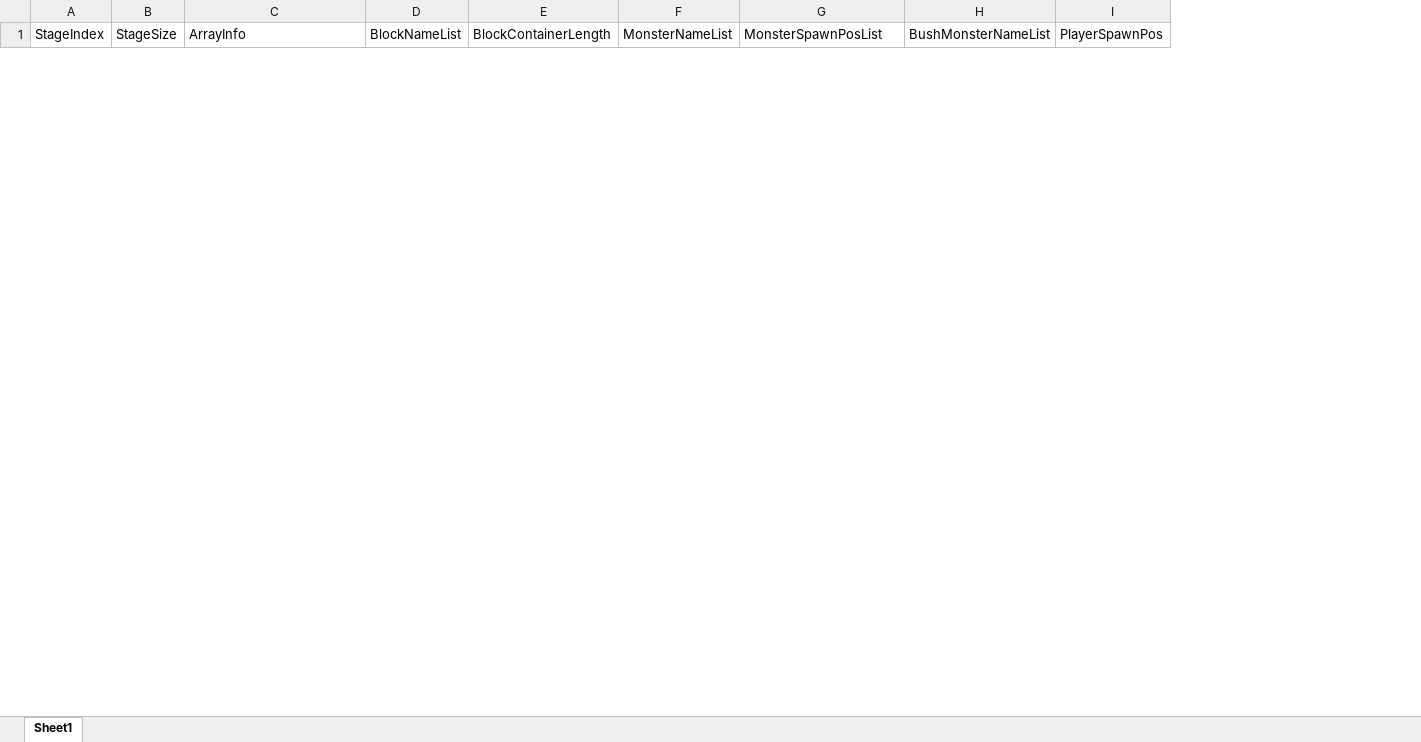
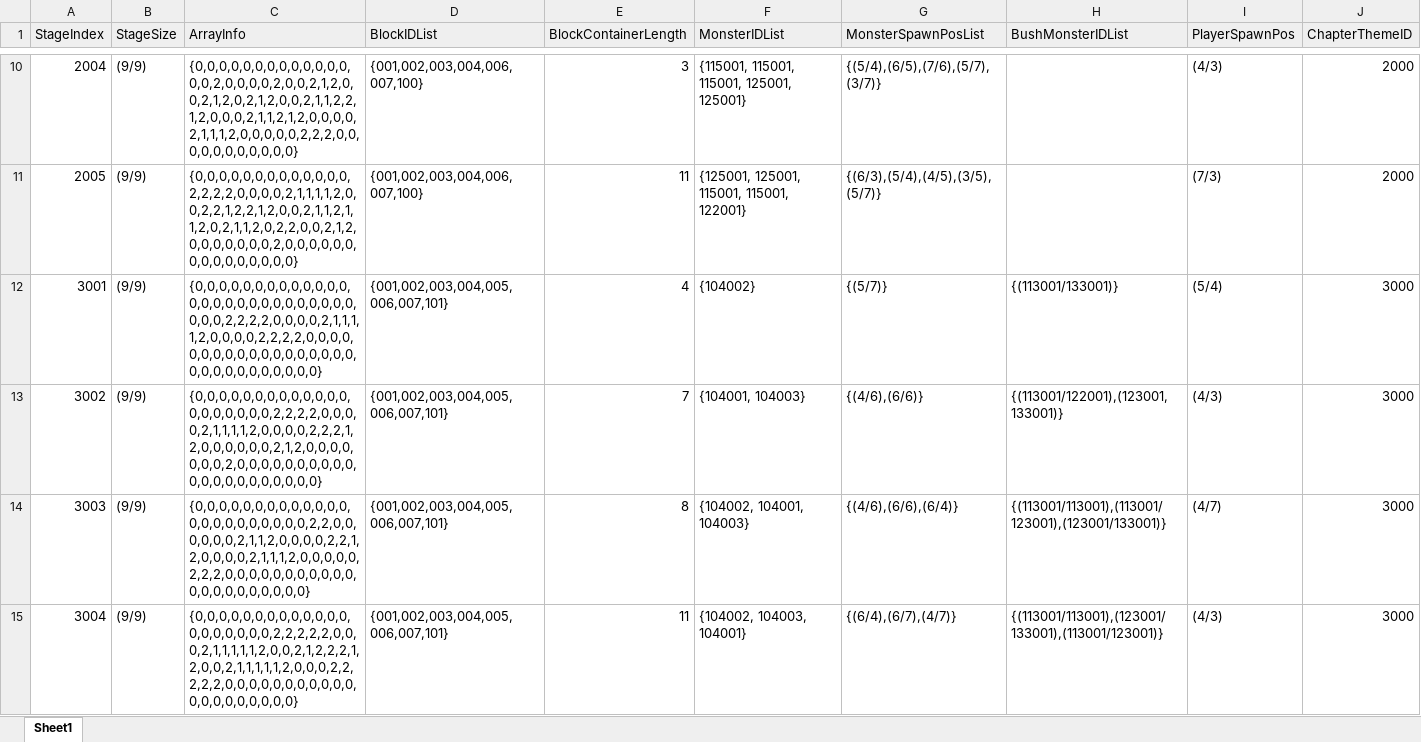
Before and after one commit to FavorKim/126_CodeMonster, an Excel workbook: Assets/PSW/Excel/StageMap.xlsx, sheet Sheet1, drawn as a sheet; only a part is shown, gaps mark what is left out; values as stored, in another font and other column widths than the file's, no borders; removed rows and columns are numbered as before the commit, all else as after; the diff covers the shown part only; the diff names each change by its address in the sheet, - before the commit and + after, or states it on an @@ line.

```diff
--- a/Assets/PSW/Excel/StageMap.xlsx (sheet Sheet1)
+++ b/Assets/PSW/Excel/StageMap.xlsx (sheet Sheet1)
-column D (BlockNameList), empty
+column D (BlockIDList), empty
-column F (MonsterNameList), empty
+column F (MonsterIDList), empty
-column H (BushMonsterNameList), empty
+column H (BushMonsterIDList), empty
+column J (ChapterThemeID), empty
-A1:C1 fill: none
+A1:C1 fill: #EFEFEF
-E1 fill: none
+E1 fill: #EFEFEF
-G1 fill: none
+G1 fill: #EFEFEF
-I1 fill: none
+I1 fill: #EFEFEF
+row 10: 2004 | (9/9) | {0,0,0,0,0,0,0,0,0,0,0,0,0,0,0,2,0,0,0,0,2,0,0,2,1,2,0,0,2,1,2,0,2,1,2,0,0,2,1,1,2,2,1,2,0,0,0,2,1,1,2,1,2,0,0,0,0,2,1,1,1,2,0,0,0,0,0,2,2,2,0,0,0,0,0,0,0,0,0,0,0} | {001,002,003,004,006,007,100} | 3 | {115001, 115001, 115001, 125001, 125001} | {(5/4),(6/5),(7/6),(5/7),(3/7)} |  | (4/3) | 2000
+row 11: 2005 | (9/9) | {0,0,0,0,0,0,0,0,0,0,0,0,0,2,2,2,2,0,0,0,0,2,1,1,1,1,2,0,0,2,2,1,2,2,1,2,0,0,2,1,1,2,1,1,2,0,2,1,1,2,0,2,2,0,0,2,1,2,0,0,0,0,0,0,0,2,0,0,0,0,0,0,0,0,0,0,0,0,0,0,0} | {001,002,003,004,006,007,100} | 11 | {125001, 125001, 115001, 115001, 122001} | {(6/3),(5/4),(4/5),(3/5),(5/7)} |  | (7/3) | 2000
+row 12: 3001 | (9/9) | {0,0,0,0,0,0,0,0,0,0,0,0,0,0,0,0,0,0,0,0,0,0,0,0,0,0,0,0,0,0,2,2,2,2,0,0,0,0,2,1,1,1,1,2,0,0,0,0,2,2,2,2,0,0,0,0,0,0,0,0,0,0,0,0,0,0,0,0,0,0,0,0,0,0,0,0,0,0,0,0,0} | {001,002,003,004,005,006,007,101} | 4 | {104002} | {(5/7)} | {(113001/133001)} | (5/4) | 3000
+row 13: 3002 | (9/9) | {0,0,0,0,0,0,0,0,0,0,0,0,0,0,0,0,0,0,0,0,2,2,2,2,0,0,0,0,2,1,1,1,1,2,0,0,0,0,2,2,2,1,2,0,0,0,0,0,0,2,1,2,0,0,0,0,0,0,0,2,0,0,0,0,0,0,0,0,0,0,0,0,0,0,0,0,0,0,0,0,0} | {001,002,003,004,005,006,007,101} | 7 | {104001, 104003} | {(4/6),(6/6)} | {(113001/122001),(123001,133001)} | (4/3) | 3000
+row 14: 3003 | (9/9) | {0,0,0,0,0,0,0,0,0,0,0,0,0,0,0,0,0,0,0,0,0,0,0,2,2,0,0,0,0,0,0,2,1,1,2,0,0,0,0,2,2,1,2,0,0,0,0,2,1,1,1,2,0,0,0,0,0,2,2,2,0,0,0,0,0,0,0,0,0,0,0,0,0,0,0,0,0,0,0,0,0} | {001,002,003,004,005,006,007,101} | 8 | {104002, 104001, 104003} | {(4/6),(6/6),(6/4)} | {(113001/113001),(113001/123001),(123001/133001)} | (4/7) | 3000
+row 15: 3004 | (9/9) | {0,0,0,0,0,0,0,0,0,0,0,0,0,0,0,0,0,0,0,0,2,2,2,2,2,0,0,0,2,1,1,1,1,1,2,0,0,2,1,2,2,2,1,2,0,0,2,1,1,1,1,1,2,0,0,0,2,2,2,2,2,0,0,0,0,0,0,0,0,0,0,0,0,0,0,0,0,0,0,0,0} | {001,002,003,004,005,006,007,101} | 11 | {104002, 104003, 104001} | {(6/4),(6/7),(4/7)} | {(113001/113001),(123001/133001),(113001/123001)} | (4/3) | 3000
```
Also changed, not shown: 14 added rows and 3 removed rows elsewhere in this sheet, Assets/PSW/Excel/CodeBlockData.xlsx, Assets/PSW/Excel/Monster.xlsx, 18 other files.
